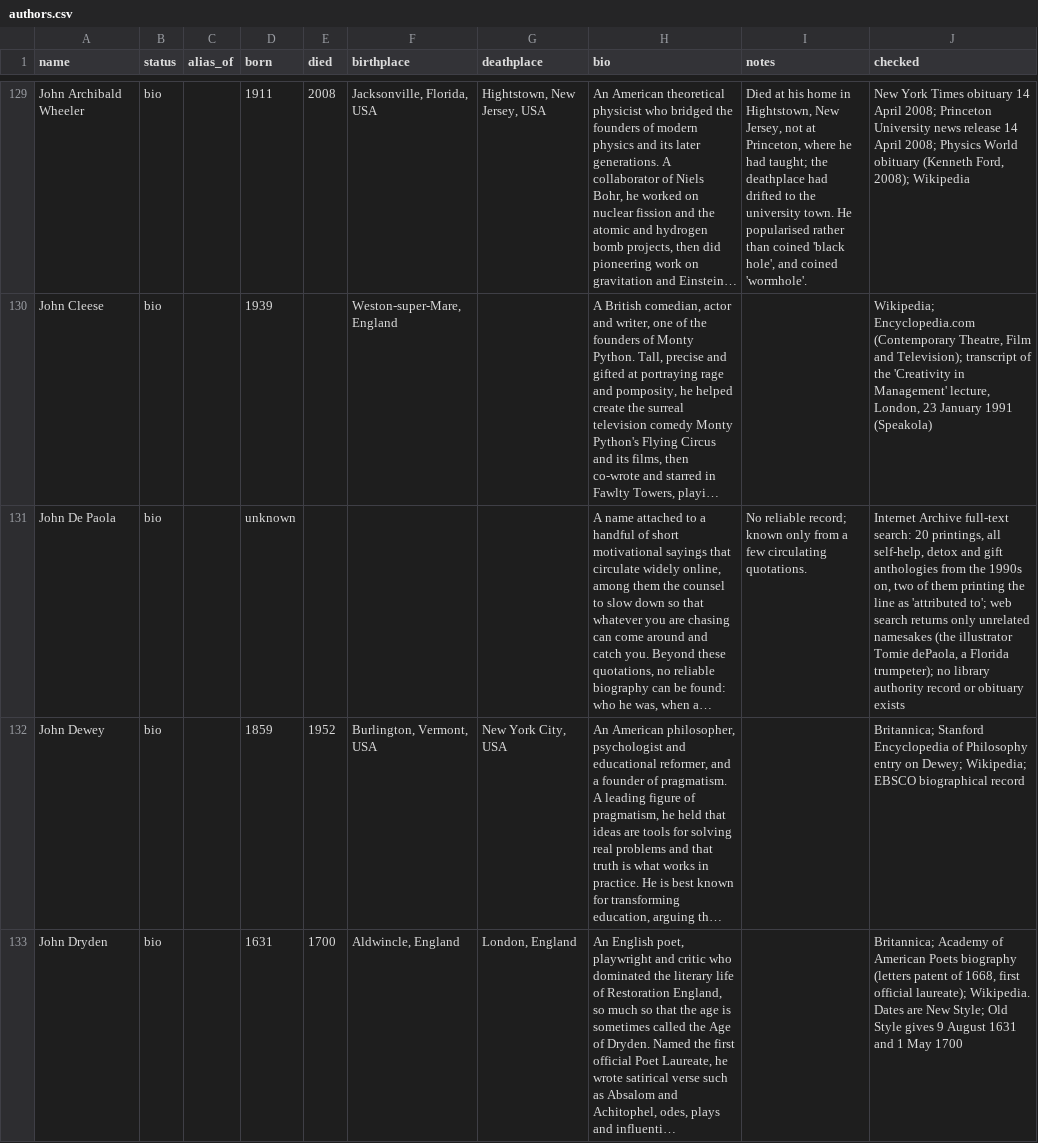
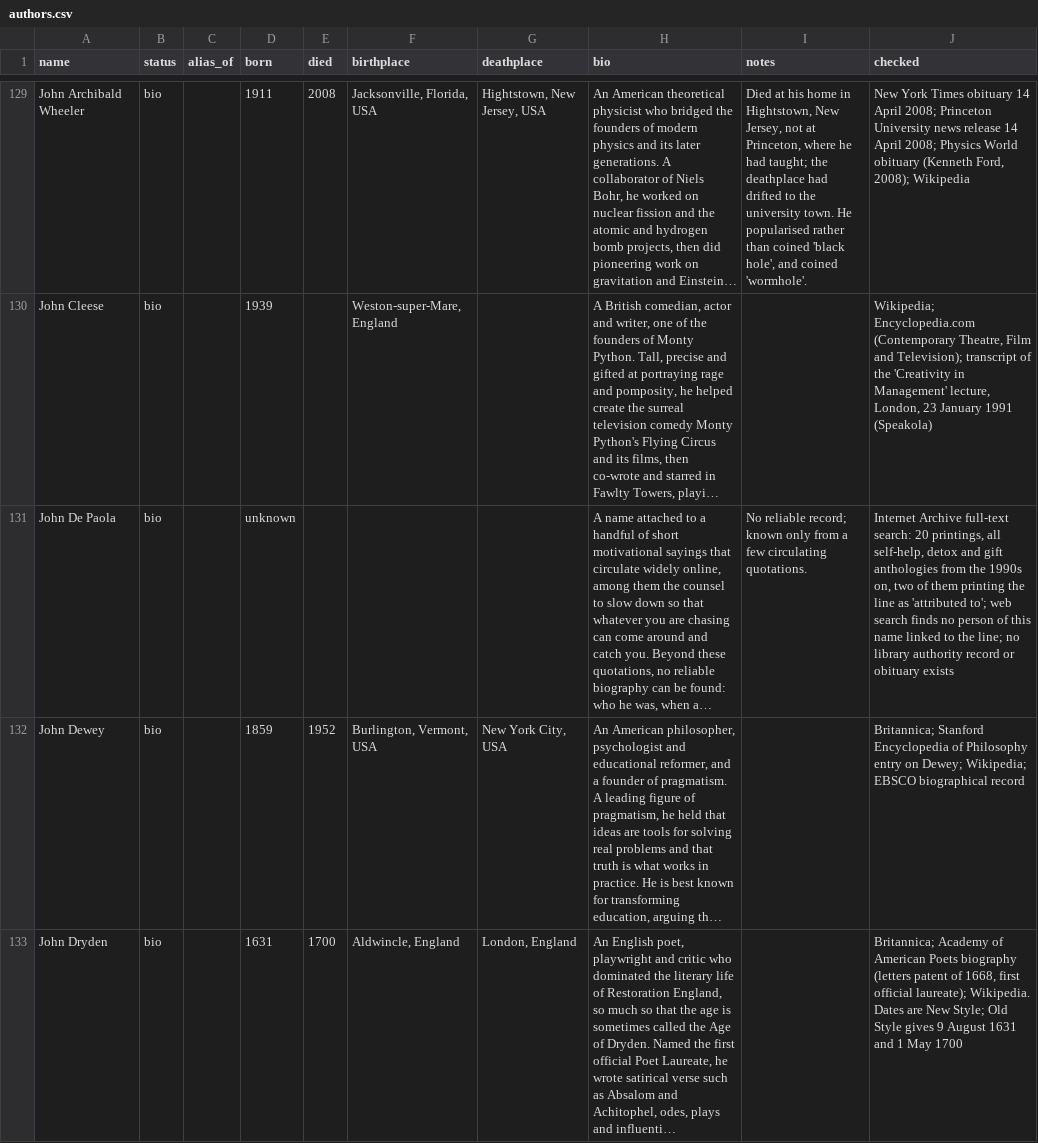
Before and after one commit to nikefn/quotebank, a CSV file: authors.csv, drawn as a sheet; only a part is shown, gaps mark what is left out; long unchanged cells end in …; the diff covers the shown part only; the diff names each change by its address in the sheet, - before the commit and + after, or states it on an @@ line.

```diff
--- a/authors.csv
+++ b/authors.csv
-J131 (checked): …web search returns only unrelated namesakes (the illustrator Tomie dePaola, a Florida trumpeter); no library…
+J131 (checked): …web search finds no person of this name linked to the line; no library…
```
Also changed, not shown: 9 edited cells elsewhere in this file.
